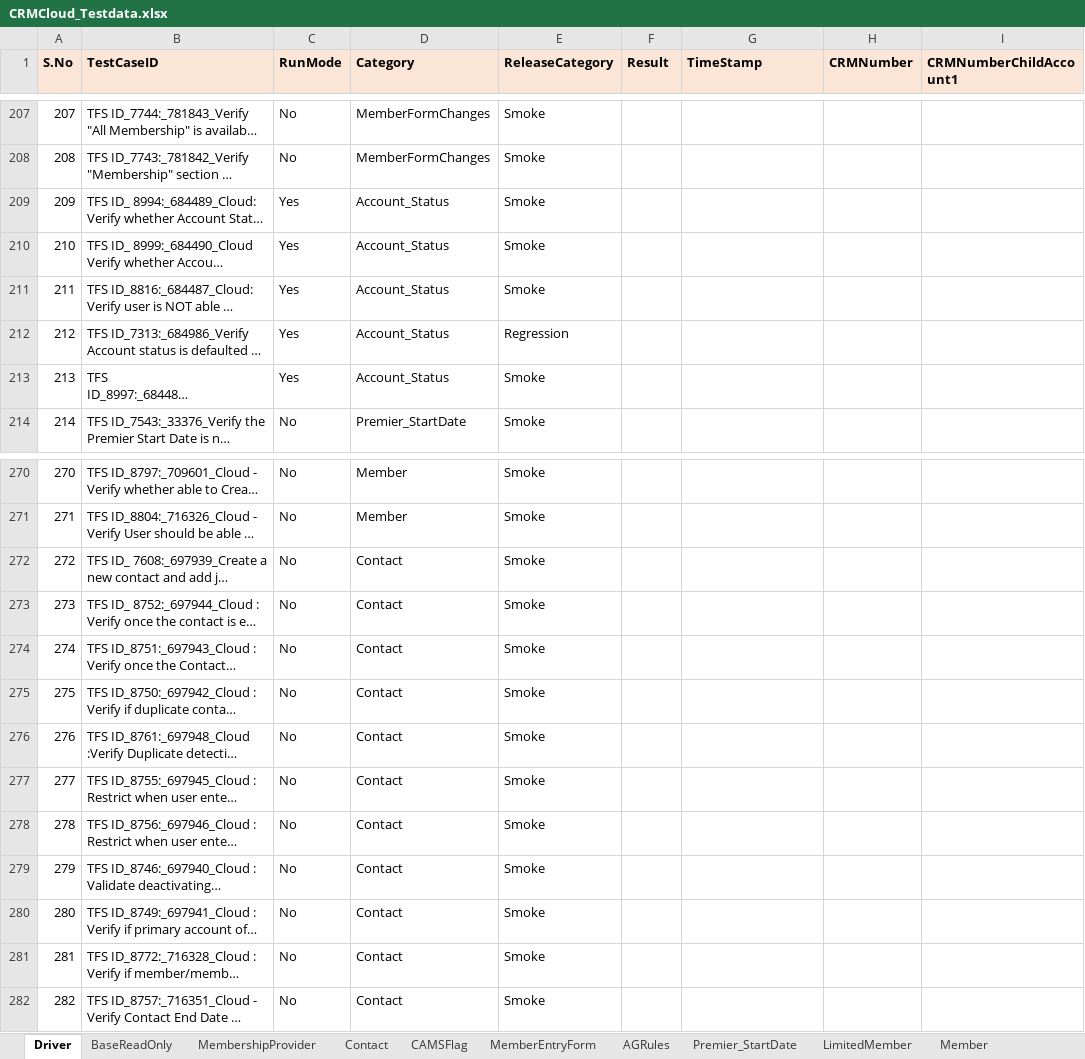
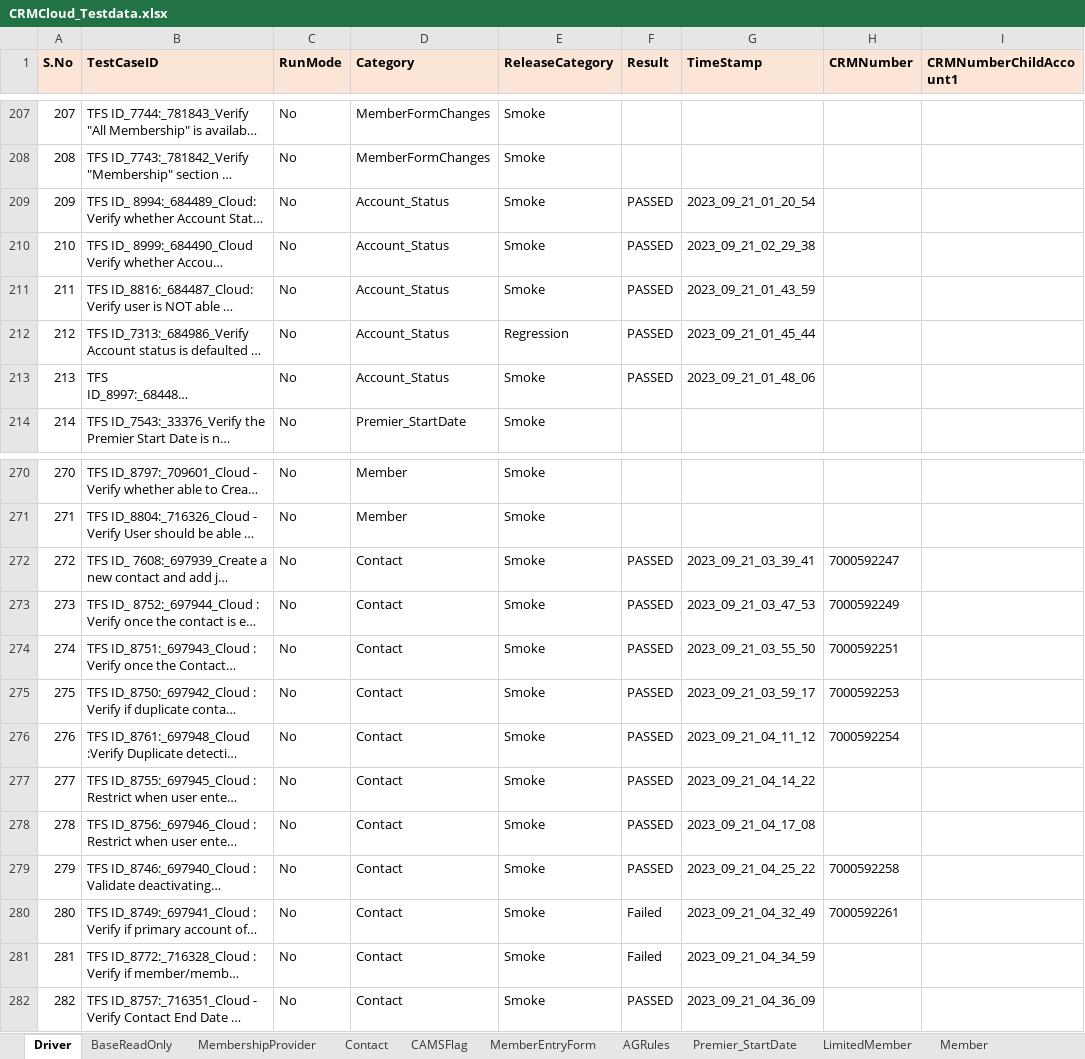
Before and after one commit to FaridhahN/Dynamics_CRM_Cloud_2023_Wave1, an Excel workbook: data/CRMCloud_Testdata.xlsx, sheet Driver, drawn as a sheet; only a part is shown, gaps mark what is left out; long unchanged cells end in …; values as stored, in another font and other column widths than the file's, no borders; the diff covers the shown part only; the diff names each change by its address in the sheet, - before the commit and + after, or states it on an @@ line.

```diff
--- a/data/CRMCloud_Testdata.xlsx (sheet Driver)
+++ b/data/CRMCloud_Testdata.xlsx (sheet Driver)
-C209:C213 (RunMode): Yes
+C209:C213 (RunMode): No
-F209:F213 (Result): (empty)
+F209:F213 (Result): PASSED
-G209 (TimeStamp): (empty)
+G209 (TimeStamp): 2023_09_21_01_20_54
-G210 (TimeStamp): (empty)
+G210 (TimeStamp): 2023_09_21_02_29_38
-G211 (TimeStamp): (empty)
+G211 (TimeStamp): 2023_09_21_01_43_59
-G212 (TimeStamp): (empty)
+G212 (TimeStamp): 2023_09_21_01_45_44
-G213 (TimeStamp): (empty)
+G213 (TimeStamp): 2023_09_21_01_48_06
-F272:F279 (Result): (empty)
+F272:F279 (Result): PASSED
-G272 (TimeStamp): (empty)
+G272 (TimeStamp): 2023_09_21_03_39_41
-H272 (CRMNumber): (empty)
+H272 (CRMNumber): 7000592247
-G273 (TimeStamp): (empty)
+G273 (TimeStamp): 2023_09_21_03_47_53
-H273 (CRMNumber): (empty)
+H273 (CRMNumber): 7000592249
-G274 (TimeStamp): (empty)
+G274 (TimeStamp): 2023_09_21_03_55_50
-H274 (CRMNumber): (empty)
+H274 (CRMNumber): 7000592251
-G275 (TimeStamp): (empty)
+G275 (TimeStamp): 2023_09_21_03_59_17
-H275 (CRMNumber): (empty)
+H275 (CRMNumber): 7000592253
-G276 (TimeStamp): (empty)
+G276 (TimeStamp): 2023_09_21_04_11_12
-H276 (CRMNumber): (empty)
+H276 (CRMNumber): 7000592254
-G277 (TimeStamp): (empty)
+G277 (TimeStamp): 2023_09_21_04_14_22
-G278 (TimeStamp): (empty)
+G278 (TimeStamp): 2023_09_21_04_17_08
-G279 (TimeStamp): (empty)
+G279 (TimeStamp): 2023_09_21_04_25_22
-H279 (CRMNumber): (empty)
+H279 (CRMNumber): 7000592258
-F280:F281 (Result): (empty)
+F280:F281 (Result): Failed
-G280 (TimeStamp): (empty)
+G280 (TimeStamp): 2023_09_21_04_32_49
-H280 (CRMNumber): (empty)
+H280 (CRMNumber): 7000592261
-G281 (TimeStamp): (empty)
+G281 (TimeStamp): 2023_09_21_04_34_59
-F282 (Result): (empty)
+F282 (Result): PASSED
-G282 (TimeStamp): (empty)
+G282 (TimeStamp): 2023_09_21_04_36_09
```
Also changed, not shown: 93 edited cells elsewhere in this sheet, 18 other files.
